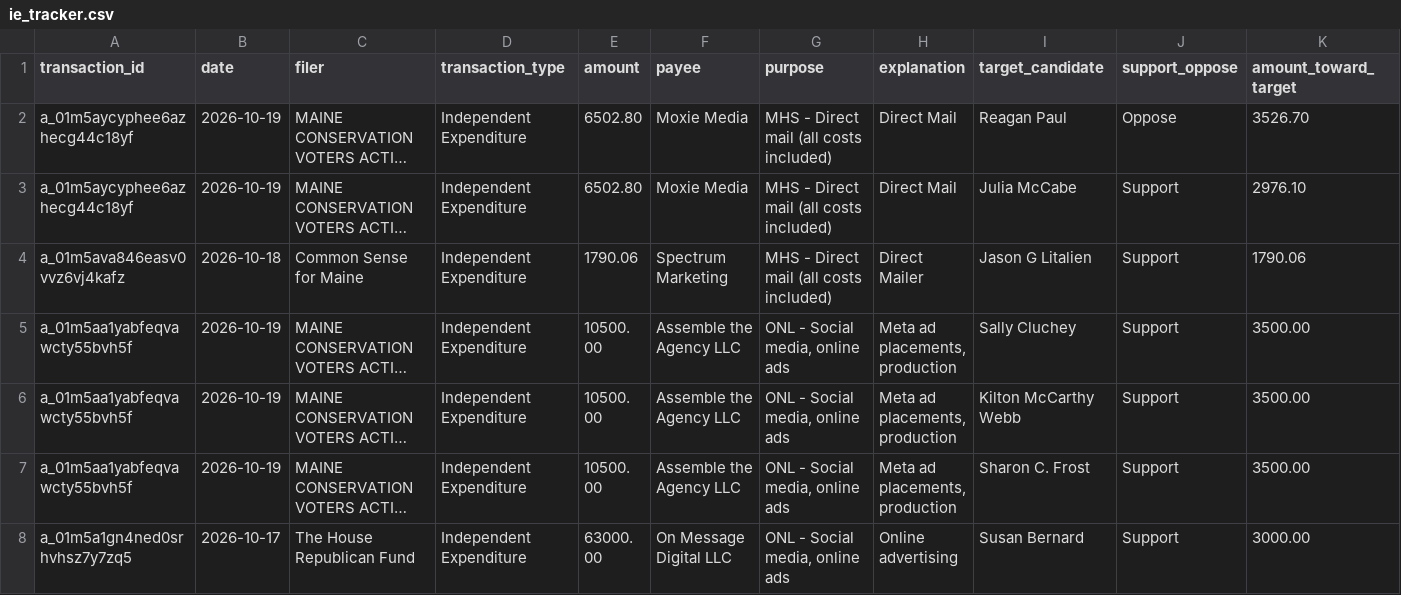
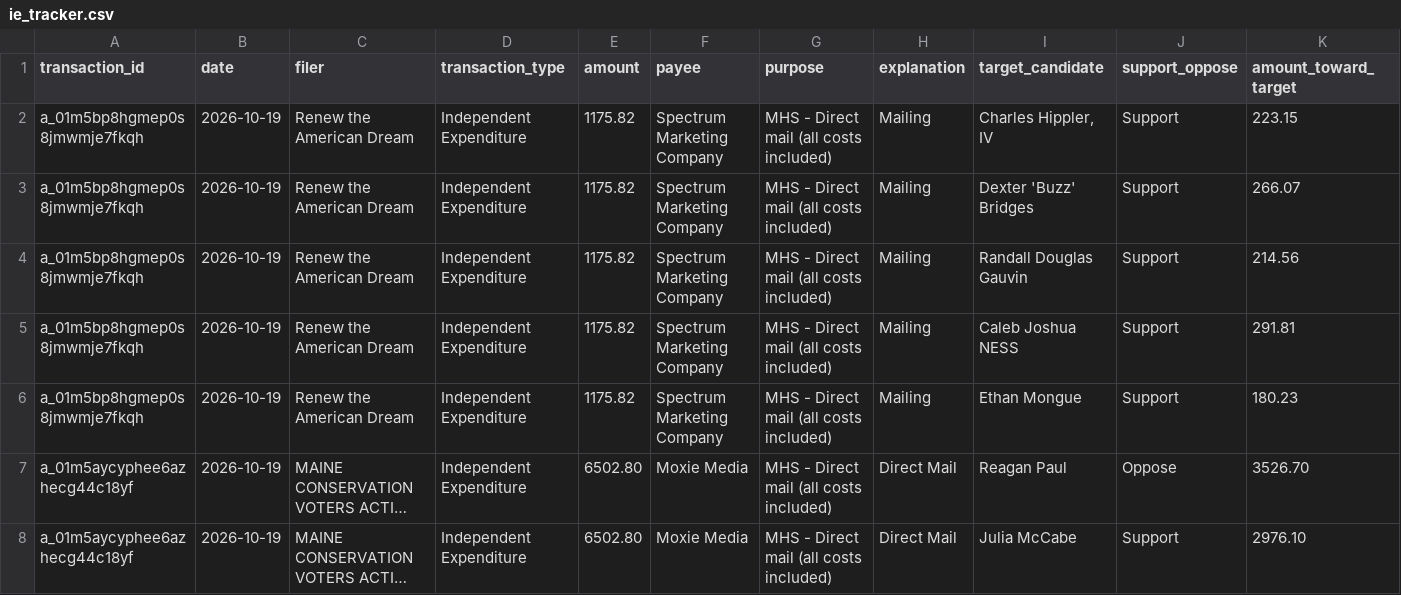
Before and after one commit to wsfp/maine-ie-tracker, a CSV file: ie_tracker.csv, drawn as a sheet; only a part is shown; the shorter side is filled out with more unchanged rows; long unchanged cells end in …; rows hold the shown columns only; the diff names each change by its address in the sheet, - before the commit and + after, or states it on an @@ line.

```diff
--- a/ie_tracker.csv
+++ b/ie_tracker.csv
+row 2: a_01m5bp8hgmep0s8jmwmje7fkqh | 2026-10-19 | Renew the American Dream | Independent Expenditure | 1175.82 | Spectrum Marketing Company | MHS - Direct mail (all costs included) | Mailing | Charles Hippler, IV | Support | 223.15
+row 3: a_01m5bp8hgmep0s8jmwmje7fkqh | 2026-10-19 | Renew the American Dream | Independent Expenditure | 1175.82 | Spectrum Marketing Company | MHS - Direct mail (all costs included) | Mailing | Dexter 'Buzz' Bridges | Support | 266.07
+row 4: a_01m5bp8hgmep0s8jmwmje7fkqh | 2026-10-19 | Renew the American Dream | Independent Expenditure | 1175.82 | Spectrum Marketing Company | MHS - Direct mail (all costs included) | Mailing | Randall Douglas Gauvin | Support | 214.56
+row 5: a_01m5bp8hgmep0s8jmwmje7fkqh | 2026-10-19 | Renew the American Dream | Independent Expenditure | 1175.82 | Spectrum Marketing Company | MHS - Direct mail (all costs included) | Mailing | Caleb Joshua NESS | Support | 291.81
+row 6: a_01m5bp8hgmep0s8jmwmje7fkqh | 2026-10-19 | Renew the American Dream | Independent Expenditure | 1175.82 | Spectrum Marketing Company | MHS - Direct mail (all costs included) | Mailing | Ethan Mongue | Support | 180.23
```
